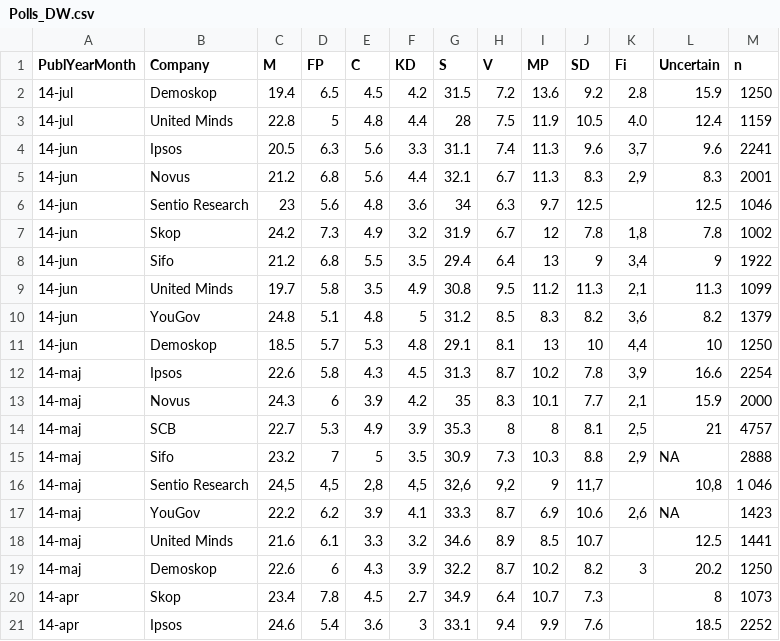
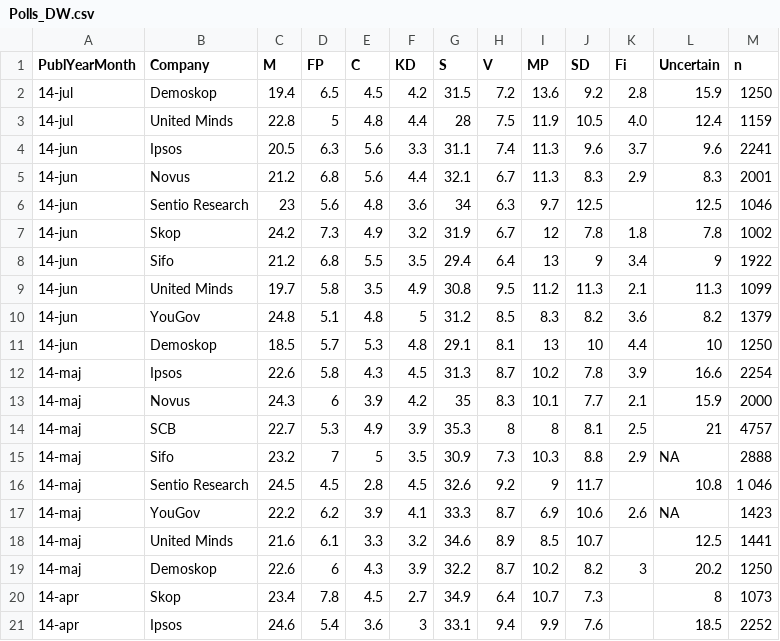
Before and after one commit to MansMeg/Ada, a CSV file: Data/Polls_DW.csv, drawn as a sheet; only a part is shown; the diff names each change by its address in the sheet, - before the commit and + after, or states it on an @@ line.

Commit message:
bug fixes

```diff
--- a/Data/Polls_DW.csv
+++ b/Data/Polls_DW.csv
-K4 (Fi): 3,7
+K4 (Fi): 3.7
-K5 (Fi): 2,9
+K5 (Fi): 2.9
-K7 (Fi): 1,8
+K7 (Fi): 1.8
-K8 (Fi): 3,4
+K8 (Fi): 3.4
-K9 (Fi): 2,1
+K9 (Fi): 2.1
-K10 (Fi): 3,6
+K10 (Fi): 3.6
-K11 (Fi): 4,4
+K11 (Fi): 4.4
-K12 (Fi): 3,9
+K12 (Fi): 3.9
-K13 (Fi): 2,1
+K13 (Fi): 2.1
-K14 (Fi): 2,5
+K14 (Fi): 2.5
-K15 (Fi): 2,9
+K15 (Fi): 2.9
-C16 (M): 24,5
+C16 (M): 24.5
-D16 (FP): 4,5
+D16 (FP): 4.5
-E16 (C): 2,8
+E16 (C): 2.8
-F16 (KD): 4,5
+F16 (KD): 4.5
-G16 (S): 32,6
+G16 (S): 32.6
-H16 (V): 9,2
+H16 (V): 9.2
-J16 (SD): 11,7
+J16 (SD): 11.7
-L16 (Uncertain): 10,8
+L16 (Uncertain): 10.8
-K17 (Fi): 2,6
+K17 (Fi): 2.6
```
